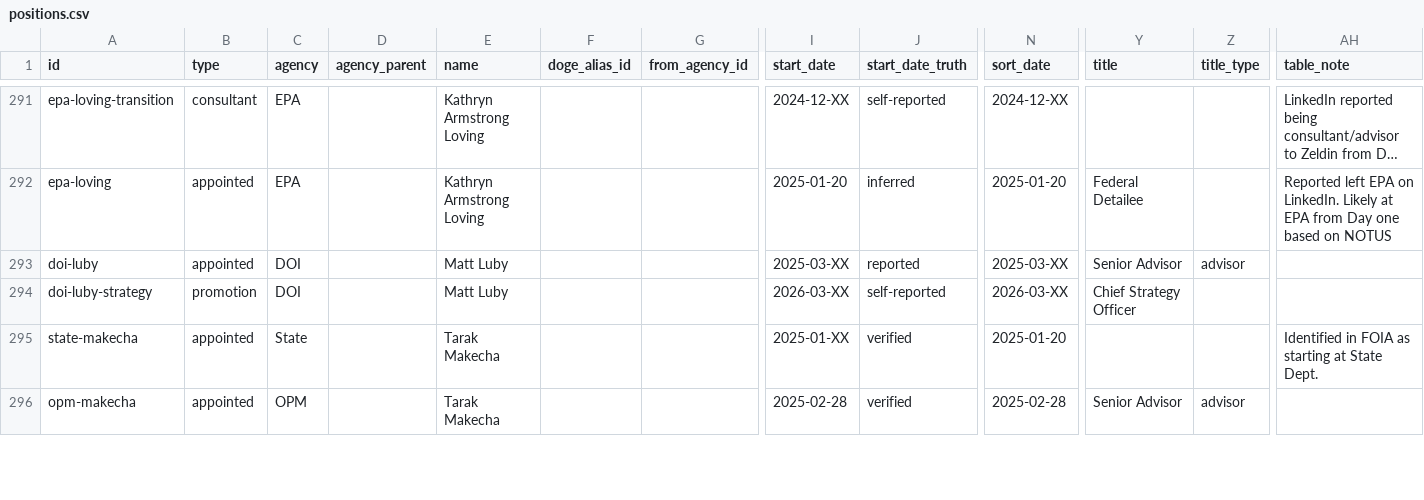
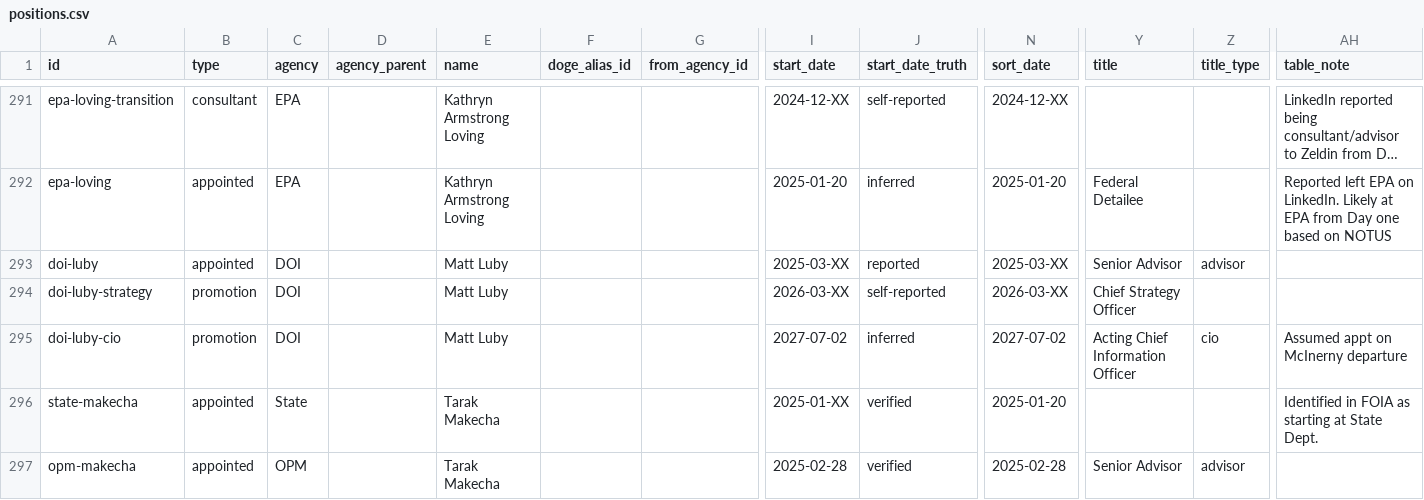
Before and after one commit to harrisj/doge_track, a CSV file: src/csv/positions.csv, drawn as a sheet; only a part is shown, gaps mark what is left out; long unchanged cells end in …; rows hold the shown columns only; the diff names each change by its address in the sheet, - before the commit and + after, or states it on an @@ line.

Commit message:
Matt Luby as Interior CIO

```diff
--- a/src/csv/positions.csv
+++ b/src/csv/positions.csv
+row 295: doi-luby-cio | promotion | DOI |  | Matt Luby |  |  | 2027-07-02 | inferred | 2027-07-02 | Acting Chief Information Officer | cio | Assumed appt on McInerny departure
```
Also changed, not shown: 3 other files.
